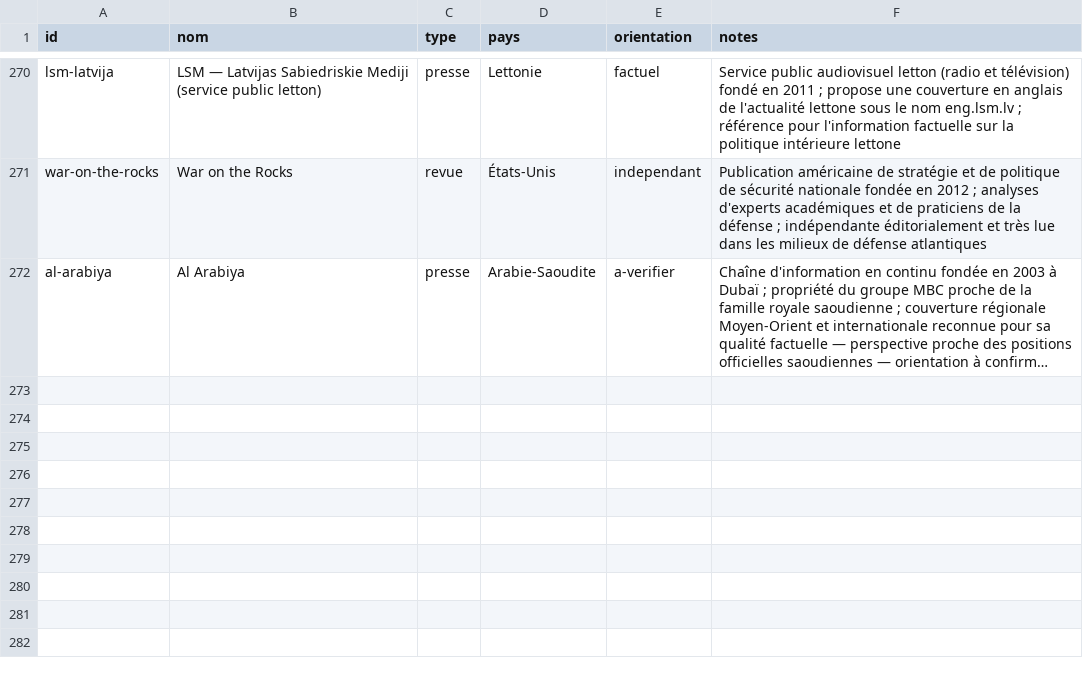
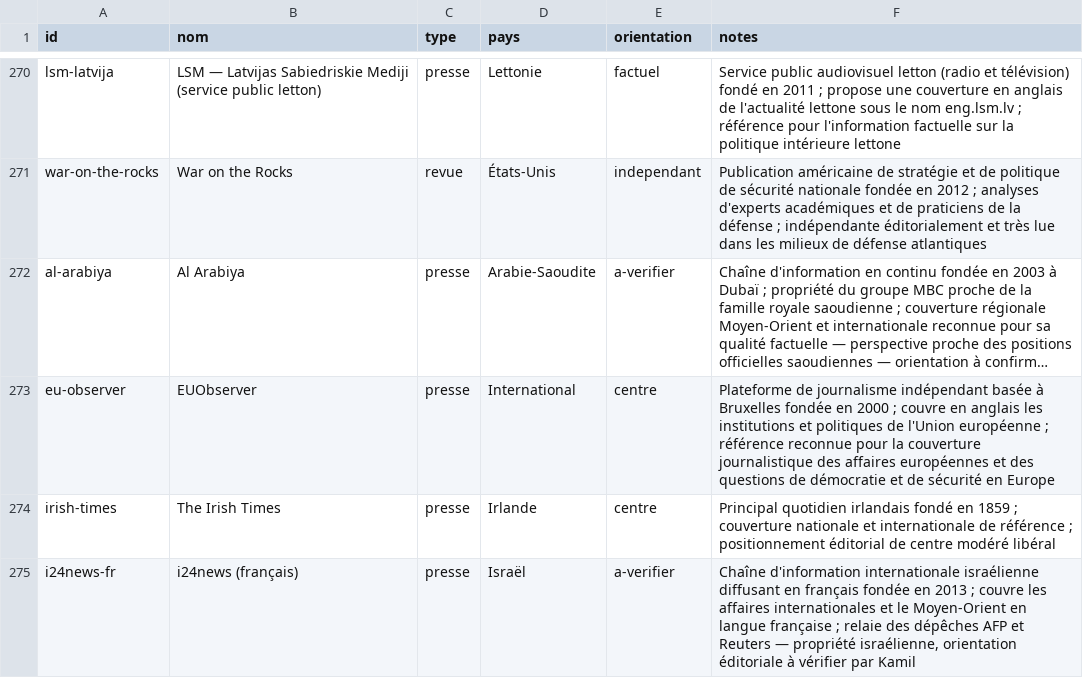
Before and after one commit to Kamaya22/geopolitique-quotidienne, a CSV file: data/registry.csv, drawn as a sheet; only a part is shown, gaps mark what is left out; long unchanged cells end in …; the diff names each change by its address in the sheet, - before the commit and + after, or states it on an @@ line.

```diff
--- a/data/registry.csv
+++ b/data/registry.csv
+row 273: eu-observer | EUObserver | presse | International | centre | Plateforme de journalisme indépendant basée à Bruxelles fondée en 2000 ; couvre en anglais les institutions et politiques de l'Union européenne ; référence reconnue pour la couverture journalistique des affaires européennes et des questions de démocratie et de sécurité en Europe
+row 274: irish-times | The Irish Times | presse | Irlande | centre | Principal quotidien irlandais fondé en 1859 ; couverture nationale et internationale de référence ; positionnement éditorial de centre modéré libéral
+row 275: i24news-fr | i24news (français) | presse | Israël | a-verifier | Chaîne d'information internationale israélienne diffusant en français fondée en 2013 ; couvre les affaires internationales et le Moyen-Orient en langue française ; relaie des dépêches AFP et Reuters — propriété israélienne, orientation éditoriale à vérifier par Kamil
```
Also changed, not shown: 3 other files.
